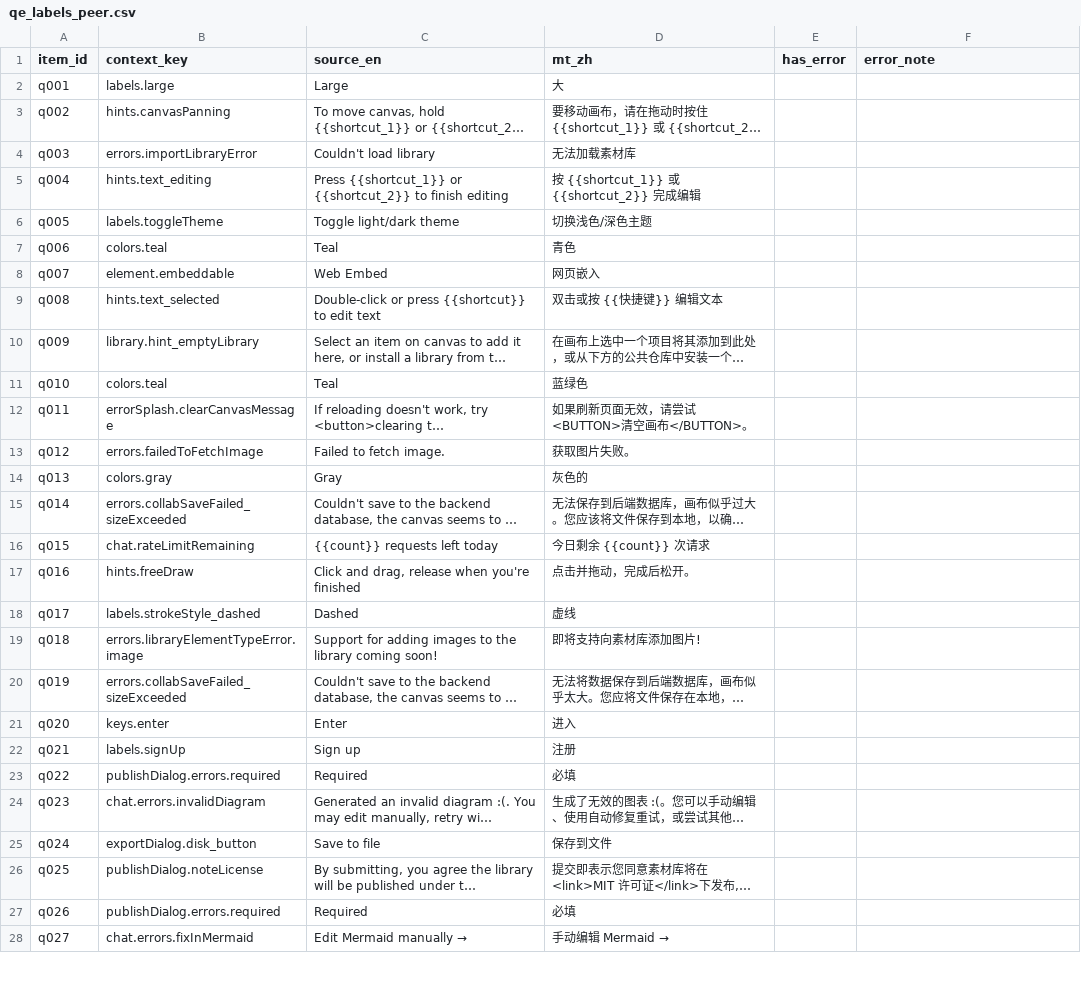
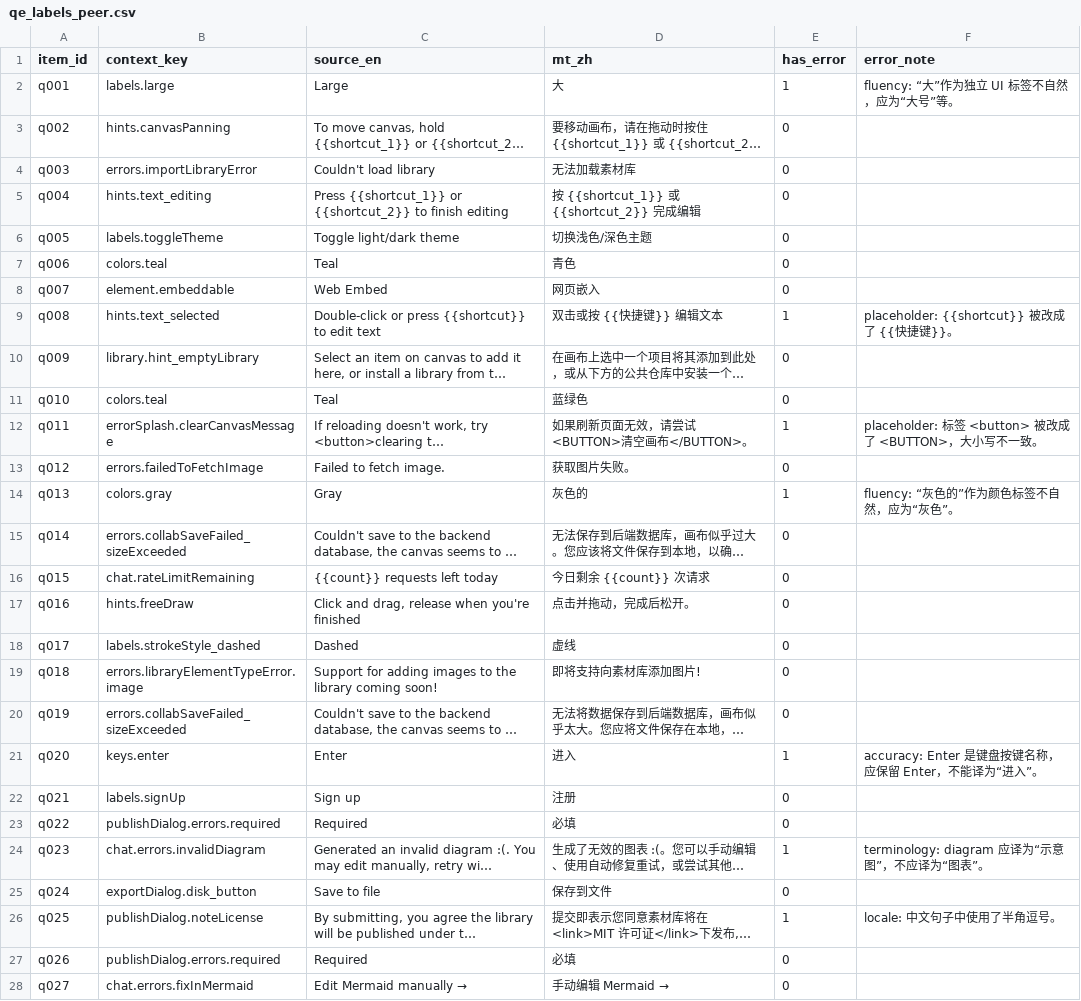
Before and after one commit to ZoeyyFANG/mt-eval-pipeline, a CSV file: labels/qe_labels_peer.csv, drawn as a sheet; only a part is shown; long unchanged cells end in …; the diff covers the shown part only; the diff names each change by its address in the sheet, - before the commit and + after, or states it on an @@ line.

```diff
--- a/labels/qe_labels_peer.csv
+++ b/labels/qe_labels_peer.csv
-E2 (has_error): (empty)
+E2 (has_error): 1
-F2 (error_note): (empty)
+F2 (error_note): fluency: “大”作为独立 UI 标签不自然，应为“大号”等。
-E3:E8 (has_error): (empty)
+E3:E8 (has_error): 0
-E9 (has_error): (empty)
+E9 (has_error): 1
-F9 (error_note): (empty)
+F9 (error_note): placeholder: {{shortcut}} 被改成了 {{快捷键}}。
-E10:E11 (has_error): (empty)
+E10:E11 (has_error): 0
-E12 (has_error): (empty)
+E12 (has_error): 1
-F12 (error_note): (empty)
+F12 (error_note): placeholder: 标签 <button> 被改成了 <BUTTON>，大小写不一致。
-E13 (has_error): (empty)
+E13 (has_error): 0
-E14 (has_error): (empty)
+E14 (has_error): 1
-F14 (error_note): (empty)
+F14 (error_note): fluency: “灰色的”作为颜色标签不自然，应为“灰色”。
-E15:E20 (has_error): (empty)
+E15:E20 (has_error): 0
-E21 (has_error): (empty)
+E21 (has_error): 1
-F21 (error_note): (empty)
+F21 (error_note): accuracy: Enter 是键盘按键名称，应保留 Enter，不能译为“进入”。
-E22:E23 (has_error): (empty)
+E22:E23 (has_error): 0
-E24 (has_error): (empty)
+E24 (has_error): 1
-F24 (error_note): (empty)
+F24 (error_note): terminology: diagram 应译为“示意图”，不应译为“图表”。
-E25 (has_error): (empty)
+E25 (has_error): 0
-E26 (has_error): (empty)
+E26 (has_error): 1
-F26 (error_note): (empty)
+F26 (error_note): locale: 中文句子中使用了半角逗号。
-E27:E28 (has_error): (empty)
+E27:E28 (has_error): 0
```
Also changed, not shown: 27 edited cells elsewhere in this file, data/exports/qe_operating_table.csv, labels/label_corrections.csv, 17 other files.
